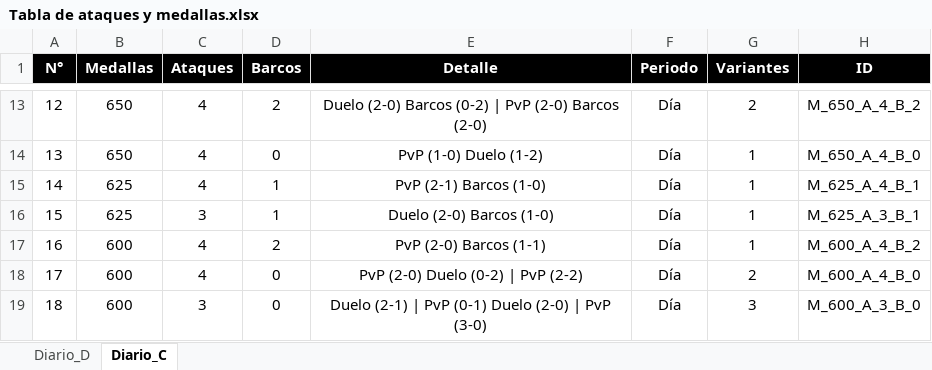
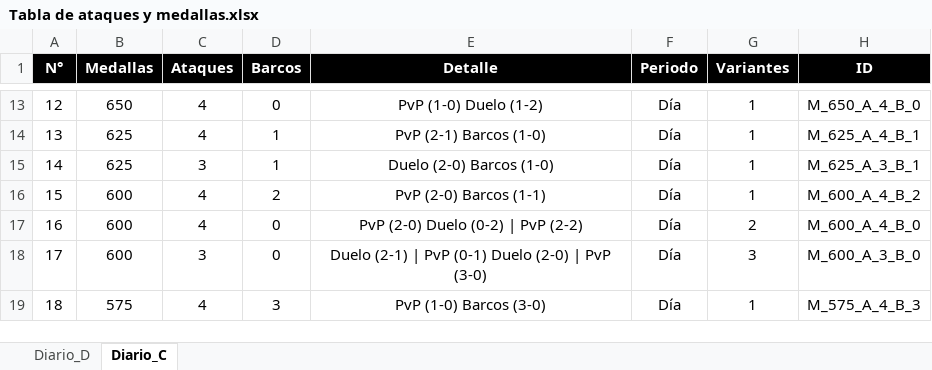
Before and after one commit to GrupoTerna/Backend, an Excel workbook: Datos descargados/CSV/Informes/Tabla de ataques y medallas.xlsx, sheet Diario_C, drawn as a sheet; only a part is shown, gaps mark what is left out; values as stored, in another font and other column widths than the file's, no borders; the diff covers the shown part only; the diff names each change by its address in the sheet, - before the commit and + after, or states it on an @@ line.

```diff
--- a/Datos descargados/CSV/Informes/Tabla de ataques y medallas.xlsx (sheet Diario_C)
+++ b/Datos descargados/CSV/Informes/Tabla de ataques y medallas.xlsx (sheet Diario_C)
-D13 (Barcos): 2
+D13 (Barcos): 0
-E13 (Detalle): Duelo (2-0) Barcos (0-2) | PvP (2-0) Barcos (2-0)
+E13 (Detalle): PvP (1-0) Duelo (1-2)
-G13 (Variantes): 2
+G13 (Variantes): 1
-H13 (ID): M_650_A_4_B_2
+H13 (ID): M_650_A_4_B_0
-B14 (Medallas): 650
+B14 (Medallas): 625
-D14 (Barcos): 0
+D14 (Barcos): 1
-E14 (Detalle): PvP (1-0) Duelo (1-2)
+E14 (Detalle): PvP (2-1) Barcos (1-0)
-H14 (ID): M_650_A_4_B_0
+H14 (ID): M_625_A_4_B_1
-C15 (Ataques): 4
+C15 (Ataques): 3
-E15 (Detalle): PvP (2-1) Barcos (1-0)
+E15 (Detalle): Duelo (2-0) Barcos (1-0)
-H15 (ID): M_625_A_4_B_1
+H15 (ID): M_625_A_3_B_1
-B16 (Medallas): 625
+B16 (Medallas): 600
-C16 (Ataques): 3
+C16 (Ataques): 4
-D16 (Barcos): 1
+D16 (Barcos): 2
-E16 (Detalle): Duelo (2-0) Barcos (1-0)
+E16 (Detalle): PvP (2-0) Barcos (1-1)
-H16 (ID): M_625_A_3_B_1
+H16 (ID): M_600_A_4_B_2
-D17 (Barcos): 2
+D17 (Barcos): 0
-E17 (Detalle): PvP (2-0) Barcos (1-1)
+E17 (Detalle): PvP (2-0) Duelo (0-2) | PvP (2-2)
-G17 (Variantes): 1
+G17 (Variantes): 2
-H17 (ID): M_600_A_4_B_2
+H17 (ID): M_600_A_4_B_0
-C18 (Ataques): 4
+C18 (Ataques): 3
-E18 (Detalle): PvP (2-0) Duelo (0-2) | PvP (2-2)
+E18 (Detalle): Duelo (2-1) | PvP (0-1) Duelo (2-0) | PvP (3-0)
-G18 (Variantes): 2
+G18 (Variantes): 3
-H18 (ID): M_600_A_4_B_0
+H18 (ID): M_600_A_3_B_0
-B19 (Medallas): 600
+B19 (Medallas): 575
-C19 (Ataques): 3
+C19 (Ataques): 4
-D19 (Barcos): 0
+D19 (Barcos): 3
-E19 (Detalle): Duelo (2-1) | PvP (0-1) Duelo (2-0) | PvP (3-0)
+E19 (Detalle): PvP (1-0) Barcos (3-0)
-G19 (Variantes): 3
+G19 (Variantes): 1
-H19 (ID): M_600_A_3_B_0
+H19 (ID): M_575_A_4_B_3
```
Also changed, not shown: 273 edited cells elsewhere in this sheet, sheet Diario_D, formulas that keep their value, 2 other files.
